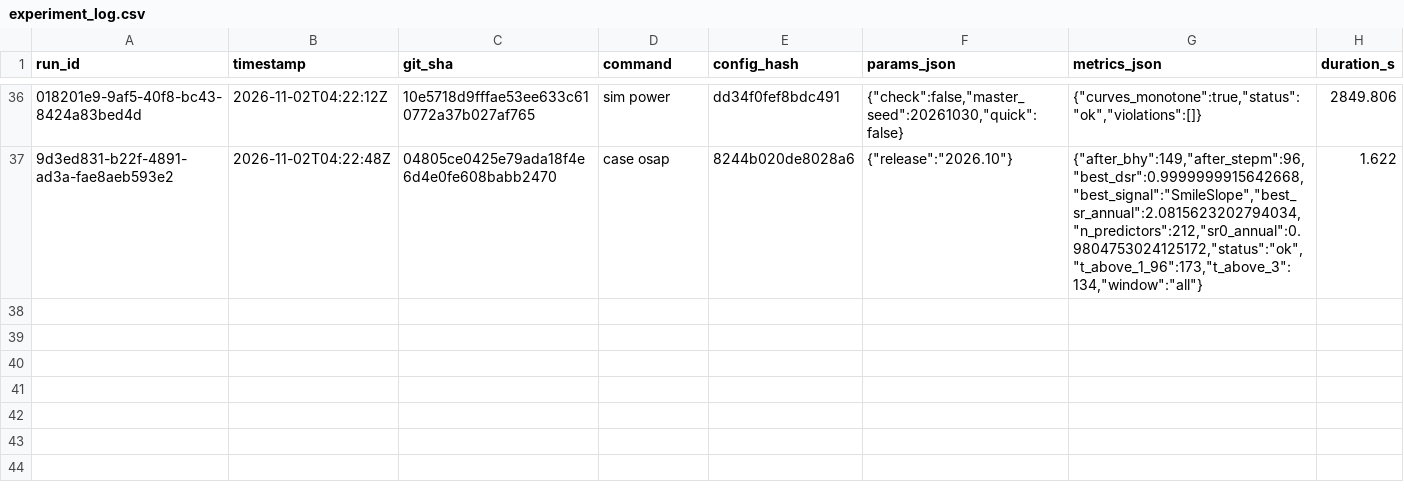
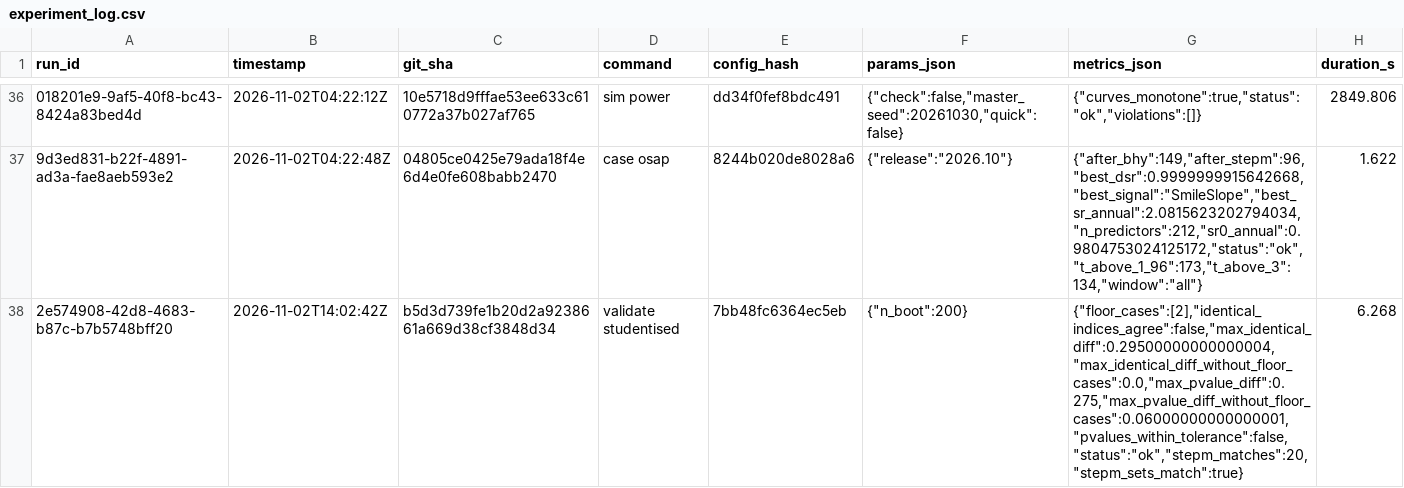
Before and after one commit to avmhdt/backtest-overfitting-lab, a CSV file: results/experiment_log.csv, drawn as a sheet; only a part is shown, gaps mark what is left out; the diff names each change by its address in the sheet, - before the commit and + after, or states it on an @@ line.

Commit message:
Record the smoke run of the studentised cross-check

```diff
--- a/results/experiment_log.csv
+++ b/results/experiment_log.csv
+row 38: 2e574908-42d8-4683-b87c-b7b5748bff20 | 2026-11-02T14:02:42Z | b5d3d739fe1b20d2a9238661a669d38cf3848d34 | validate studentised | 7bb48fc6364ec5eb | {"n_boot":200} | {"floor_cases":[2],"identical_indices_agree":false,"max_identical_diff":0.29500000000000004,"max_identical_diff_without_floor_cases":0.0,"max_pvalue_diff":0.275,"max_pvalue_diff_without_floor_cases":0.06000000000000001,"pvalues_within_tolerance":false,"status":"ok","stepm_matches":20,"stepm_sets_match":true} | 6.268
```
Also changed, not shown: 1 other file.
